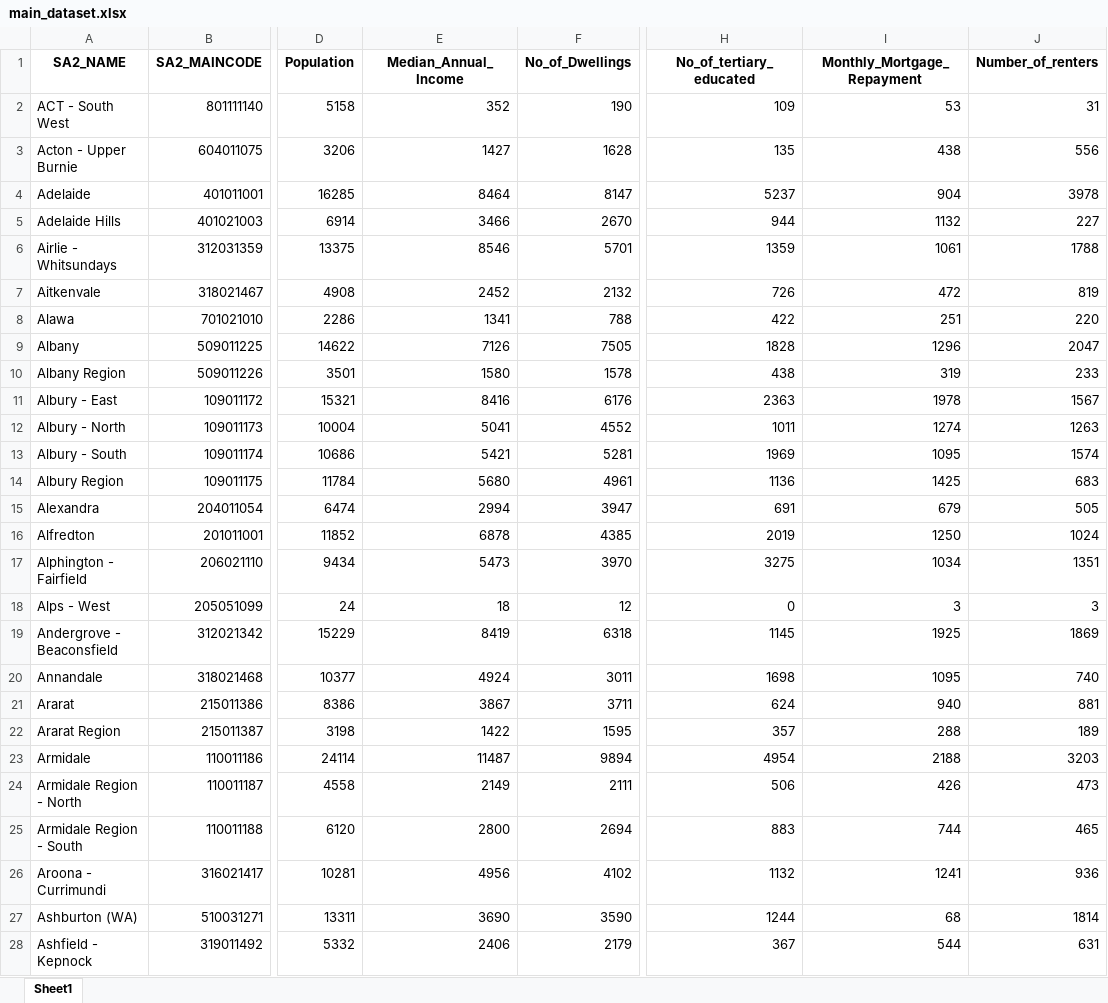
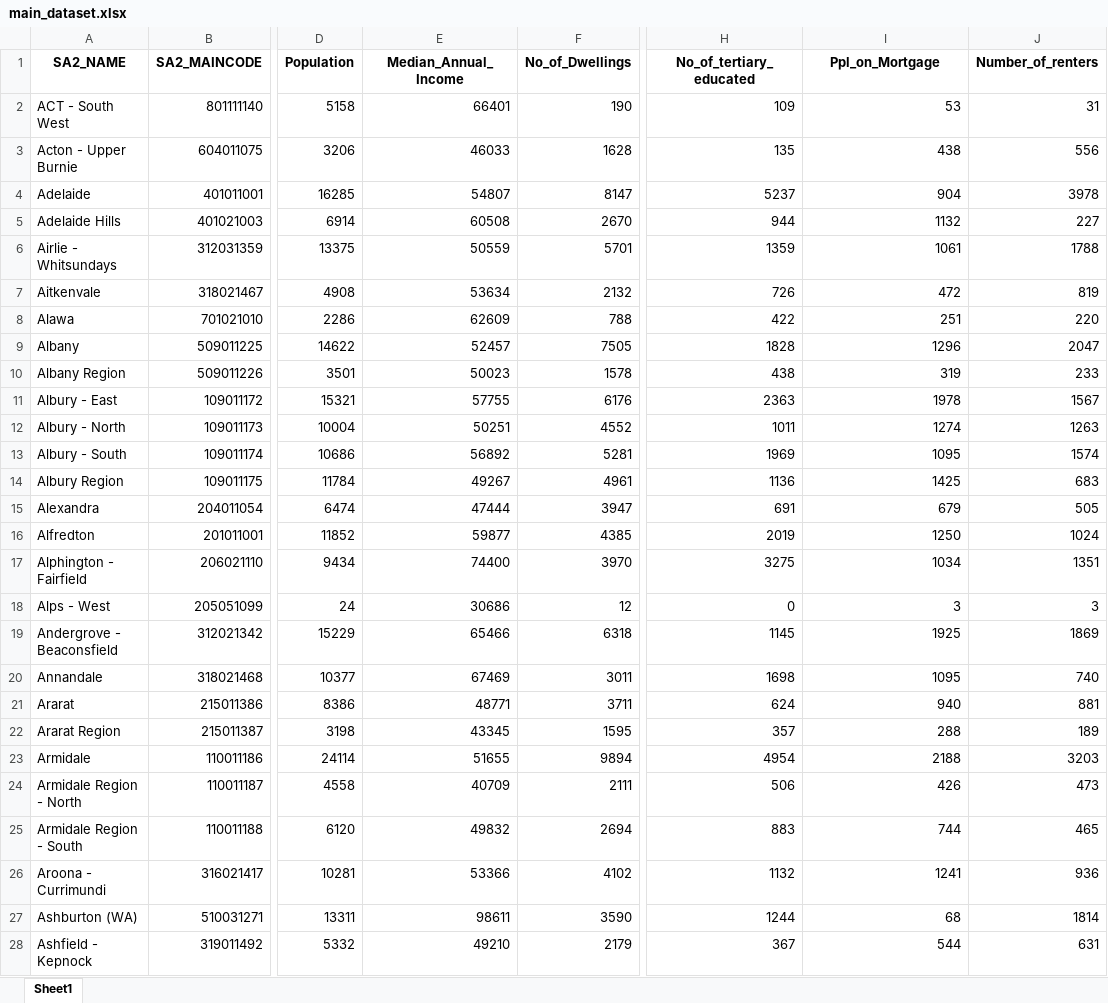
Before and after one commit to Ryan-Ashton/Udacity_Machine_Learning_Capstone, an Excel workbook: Output_Data/main_dataset.xlsx, sheet Sheet1, drawn as a sheet; only a part is shown, gaps mark what is left out; values as stored, in another font and other column widths than the file's, no borders; the diff covers the shown part only; the diff names each change by its address in the sheet, - before the commit and + after, or states it on an @@ line.

```diff
--- a/Output_Data/main_dataset.xlsx (sheet Sheet1)
+++ b/Output_Data/main_dataset.xlsx (sheet Sheet1)
-I1: Monthly_Mortgage_Repayment
+I1: Ppl_on_Mortgage
-E2 (Median_Annual_Income): 352
+E2 (Median_Annual_Income): 66401
-E3 (Median_Annual_Income): 1427
+E3 (Median_Annual_Income): 46033
-E4 (Median_Annual_Income): 8464
+E4 (Median_Annual_Income): 54807
-E5 (Median_Annual_Income): 3466
+E5 (Median_Annual_Income): 60508
-E6 (Median_Annual_Income): 8546
+E6 (Median_Annual_Income): 50559
-E7 (Median_Annual_Income): 2452
+E7 (Median_Annual_Income): 53634
-E8 (Median_Annual_Income): 1341
+E8 (Median_Annual_Income): 62609
-E9 (Median_Annual_Income): 7126
+E9 (Median_Annual_Income): 52457
-E10 (Median_Annual_Income): 1580
+E10 (Median_Annual_Income): 50023
-E11 (Median_Annual_Income): 8416
+E11 (Median_Annual_Income): 57755
-E12 (Median_Annual_Income): 5041
+E12 (Median_Annual_Income): 50251
-E13 (Median_Annual_Income): 5421
+E13 (Median_Annual_Income): 56892
-E14 (Median_Annual_Income): 5680
+E14 (Median_Annual_Income): 49267
-E15 (Median_Annual_Income): 2994
+E15 (Median_Annual_Income): 47444
-E16 (Median_Annual_Income): 6878
+E16 (Median_Annual_Income): 59877
-E17 (Median_Annual_Income): 5473
+E17 (Median_Annual_Income): 74400
-E18 (Median_Annual_Income): 18
+E18 (Median_Annual_Income): 30686
-E19 (Median_Annual_Income): 8419
+E19 (Median_Annual_Income): 65466
-E20 (Median_Annual_Income): 4924
+E20 (Median_Annual_Income): 67469
-E21 (Median_Annual_Income): 3867
+E21 (Median_Annual_Income): 48771
-E22 (Median_Annual_Income): 1422
+E22 (Median_Annual_Income): 43345
-E23 (Median_Annual_Income): 11487
+E23 (Median_Annual_Income): 51655
-E24 (Median_Annual_Income): 2149
+E24 (Median_Annual_Income): 40709
-E25 (Median_Annual_Income): 2800
+E25 (Median_Annual_Income): 49832
-E26 (Median_Annual_Income): 4956
+E26 (Median_Annual_Income): 53366
-E27 (Median_Annual_Income): 3690
+E27 (Median_Annual_Income): 98611
-E28 (Median_Annual_Income): 2406
+E28 (Median_Annual_Income): 49210
```
Also changed, not shown: 952 edited cells elsewhere in this sheet, Output_Data/new_df.xlsx, 7 other files.
